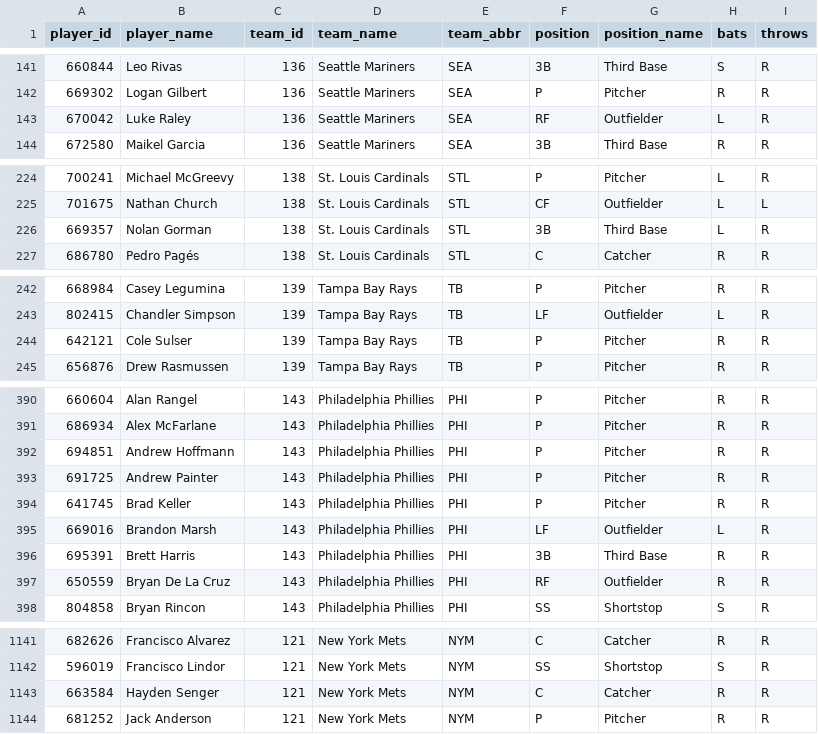
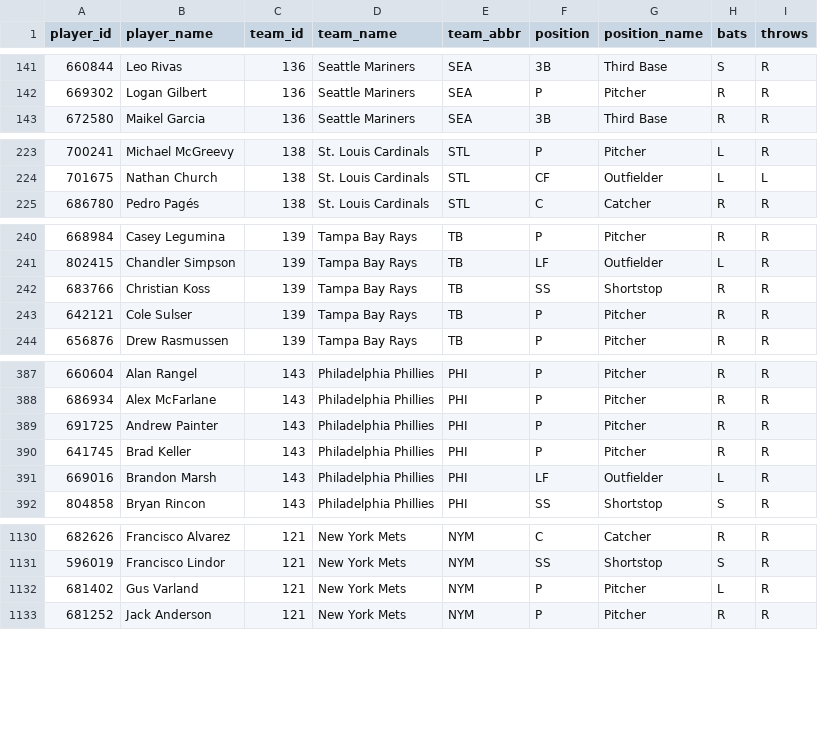
Before and after one commit to dylhauck/alpha-wagerz-model, a CSV file: data/reference/mlb/player_reference.csv, drawn as a sheet; only a part is shown, gaps mark what is left out; removed rows and columns are numbered as before the commit, all else as after; the diff covers the shown part only; the diff names each change by its address in the sheet, - before the commit and + after, or states it on an @@ line.

```diff
--- a/data/reference/mlb/player_reference.csv
+++ b/data/reference/mlb/player_reference.csv
-row 143: 670042 | Luke Raley | 136 | Seattle Mariners | SEA | RF | Outfielder | L | R
-row 226: 669357 | Nolan Gorman | 138 | St. Louis Cardinals | STL | 3B | Third Base | L | R
+row 242: 683766 | Christian Koss | 139 | Tampa Bay Rays | TB | SS | Shortstop | R | R
-row 392: 694851 | Andrew Hoffmann | 143 | Philadelphia Phillies | PHI | P | Pitcher | R | R
-row 396: 695391 | Brett Harris | 143 | Philadelphia Phillies | PHI | 3B | Third Base | R | R
-row 397: 650559 | Bryan De La Cruz | 143 | Philadelphia Phillies | PHI | RF | Outfielder | R | R
-row 1143: 663584 | Hayden Senger | 121 | New York Mets | NYM | C | Catcher | R | R
+row 1132: 681402 | Gus Varland | 121 | New York Mets | NYM | P | Pitcher | L | R
```
Also changed, not shown: 3 added rows and 9 removed rows elsewhere in this file.
